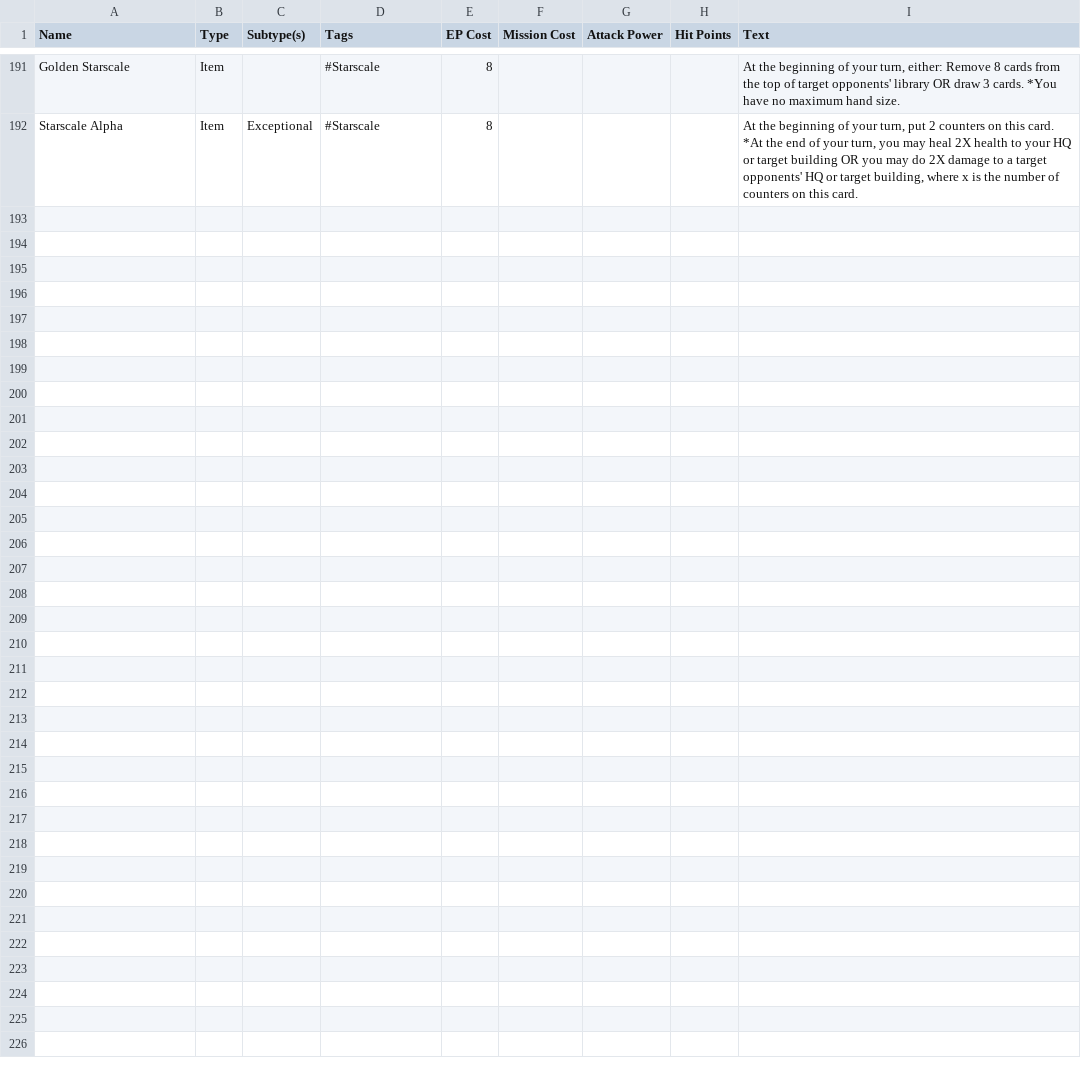
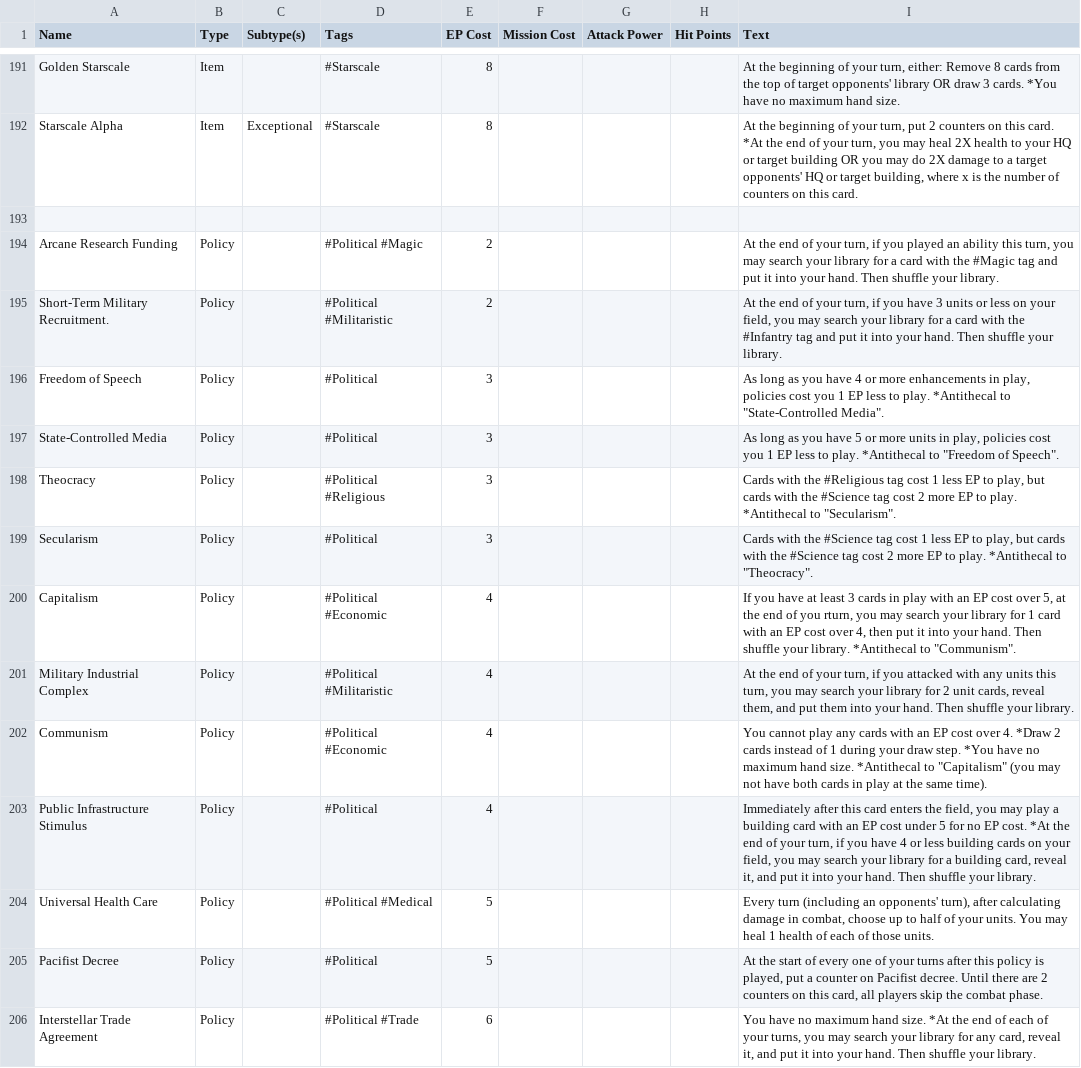
Before and after one commit to jodebane/Starscale-Battleground, a CSV file: data/card-info/base_cards_list.csv, drawn as a sheet; only a part is shown, gaps mark what is left out; the diff covers the shown part only.

Commit message:
Update base_cards_list.csv
Added policy and HQ cards

```diff
--- a/data/card-info/base_cards_list.csv
+++ b/data/card-info/base_cards_list.csv
@@ -192 +192,15 @@ Golden Starscale,Item,,#Starscale,8,,,,"At the beginning of your turn, either: R
 Starscale Alpha,Item,Exceptional,#Starscale,8,,,,"At the beginning of your turn, put 2 counters on this card. *At the end of your turn, you may heal 2X health to your HQ or target building OR you may do 2X damage to a target opponents' HQ or target building, where x is the number of counters on this card. "
+,,,,,,,,
+Arcane Research Funding,Policy,,#Political #Magic,2,,,,"At the end of your turn, if you played an ability this turn, you may search your library for a card with the #Magic tag and put it into your hand. Then shuffle your library."
+Short-Term Military Recruitment.,Policy,,#Political #Militaristic,2,,,,"At the end of your turn, if you have 3 units or less on your field, you may search your library for a card with the #Infantry tag and put it into your hand. Then shuffle your library."
+Freedom of Speech,Policy,,#Political,3,,,,"As long as you have 4 or more enhancements in play, policies cost you 1 EP less to play. *Antithecal to ""State-Controlled Media""."
+State-Controlled Media,Policy,,#Political,3,,,,"As long as you have 5 or more units in play, policies cost you 1 EP less to play.  *Antithecal to ""Freedom of Speech""."
+Theocracy,Policy,,#Political #Religious,3,,,,"Cards with the #Religious tag cost 1 less EP to play, but cards with the #Science tag cost 2 more EP to play. *Antithecal to ""Secularism""."
+Secularism,Policy,,#Political,3,,,,"Cards with the #Science tag cost 1 less EP to play, but cards with the #Science tag cost 2 more EP to play. *Antithecal to ""Theocracy""."
+Capitalism,Policy,,#Political #Economic,4,,,,"If you have at least 3 cards in play with an EP cost over 5, at the end of you rturn, you may search your library for 1 card with an EP cost over 4, then put it into your hand. Then shuffle your library. *Antithecal to ""Communism""."
+Military Industrial Complex,Policy,,#Political #Militaristic,4,,,,"At the end of your turn, if you attacked with any units this turn, you may search your library for 2 unit cards, reveal them, and put them into your hand. Then shuffle your library."
+Communism,Policy,,#Political #Economic,4,,,,"You cannot play any cards with an EP cost over 4. *Draw 2 cards instead of 1 during your draw step. *You have no maximum hand size. *Antithecal to ""Capitalism"" (you may not have both cards in play at the same time). "
+Public Infrastructure Stimulus,Policy,,#Political,4,,,,"Immediately after this card enters the field, you may play a building card with an EP cost under 5 for no EP cost. *At the end of your turn, if you have 4 or less building cards on your field, you may search your library for a building card, reveal it, and put it into your hand. Then shuffle your library."
+Universal Health Care,Policy,,#Political #Medical,5,,,,"Every turn (including an opponents' turn), after calculating damage in combat, choose up to half of your units. You may heal 1 health of each of those units."
+Pacifist Decree,Policy,,#Political,5,,,,"At the start of every one of your turns after this policy is played, put a counter on Pacifist decree. Until there are 2 counters on this card, all players skip the combat phase. "
+Interstellar Trade Agreement,Policy,,#Political #Trade,6,,,,"You have no maximum hand size. *At the end of each of your turns, you may search your library for any card, reveal it, and put it into your hand. Then shuffle your library."
```
Also changed, not shown: 13 added rows and 1 edited cell elsewhere in this file.
